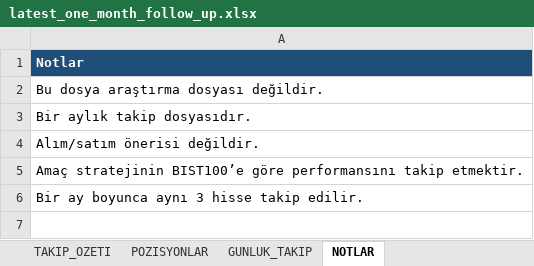
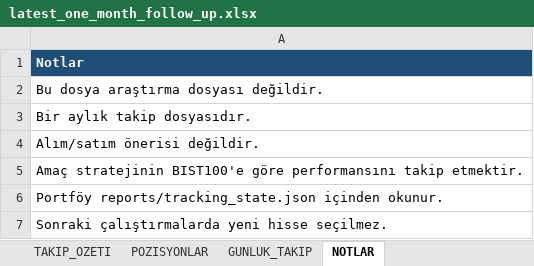
Before and after one commit to IRequelm/BIST-RankingBot, an Excel workbook: reports/latest_one_month_follow_up.xlsx, sheet NOTLAR, drawn as a sheet; values as stored, in another font and other column widths than the file's, no borders; the diff names each change by its address in the sheet, - before the commit and + after, or states it on an @@ line.

Commit message:
Fix one month follow-up tracking state

```diff
--- a/reports/latest_one_month_follow_up.xlsx (sheet NOTLAR)
+++ b/reports/latest_one_month_follow_up.xlsx (sheet NOTLAR)
-A5: Amaç stratejinin BIST100’e göre performansını…
+A5: Amaç stratejinin BIST100'e göre performansını…
-A6: Bir ay boyunca aynı 3 hisse takip edilir.
+A6: Portföy reports/tracking_state.json içinden okunur.
+row 7: Sonraki çalıştırmalarda yeni hisse seçilmez.
```
Also changed, not shown: sheet GUNLUK_TAKIP, sheet POZISYONLAR, sheet TAKIP_OZETI, reports/one_month_follow_up.xlsx, 4 other files.
